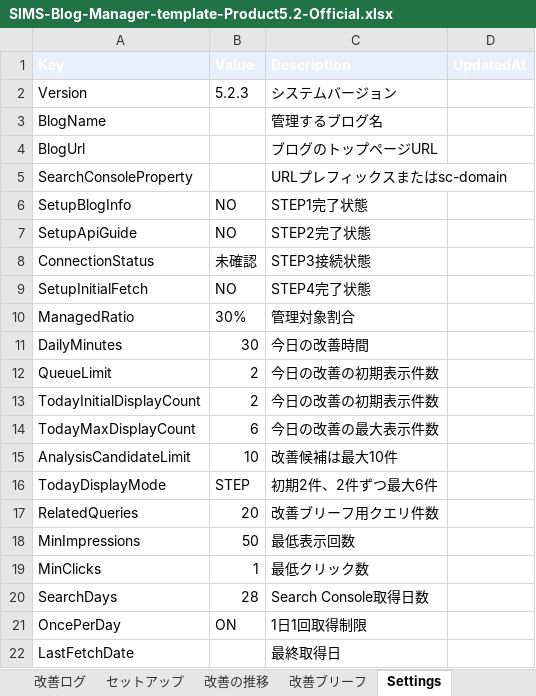
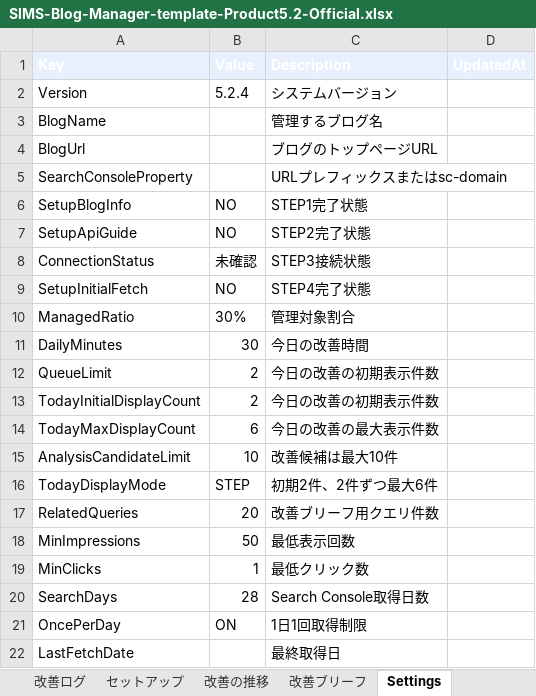
Before and after one commit to simstools55-ops/SIMS-Blog-Manager, an Excel workbook: distribution/SIMS-Blog-Manager-template-Product5.2-Official.xlsx, sheet Settings, drawn as a sheet; values as stored, in another font and other column widths than the file's, no borders; the diff names each change by its address in the sheet, - before the commit and + after, or states it on an @@ line.

Commit message:
Hide query sheet after Improvement Navi

```diff
--- a/distribution/SIMS-Blog-Manager-template-Product5.2-Official.xlsx (sheet Settings)
+++ b/distribution/SIMS-Blog-Manager-template-Product5.2-Official.xlsx (sheet Settings)
-B2 (Value): 5.2.3
+B2 (Value): 5.2.4
```
Also changed, not shown: sheet ホーム, spreadsheet/SIMS-Blog-Manager-template-Product5.2-Official-Lean.xlsx, spreadsheet/SIMS-Blog-Manager-template-Product5.2-Official.xlsx, 10 other files.
